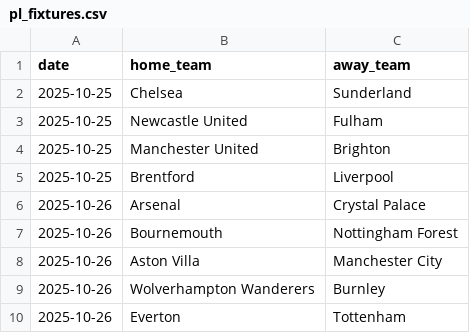
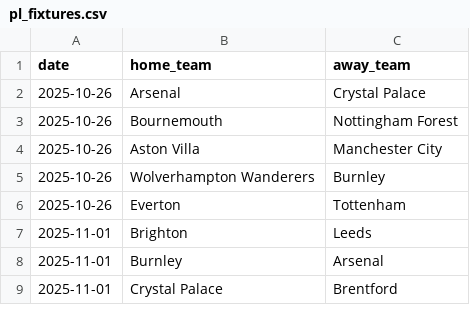
Before and after one commit to MatthewFcode/PL-Match-Model, a CSV file: ml-service/data/pl_fixtures.csv, drawn as a sheet; only a part is shown; the shorter side is filled out with more unchanged rows.

```diff
--- a/ml-service/data/pl_fixtures.csv
+++ b/ml-service/data/pl_fixtures.csv
@@ -1,6 +1,2 @@
 date,home_team,away_team
-2025-10-25,Chelsea,Sunderland
-2025-10-25,Newcastle United,Fulham
-2025-10-25,Manchester United,Brighton
-2025-10-25,Brentford,Liverpool
 2025-10-26,Arsenal,Crystal Palace
```
Also changed, not shown: ml-service/data/understat_team_data.csv, 5 other files.
